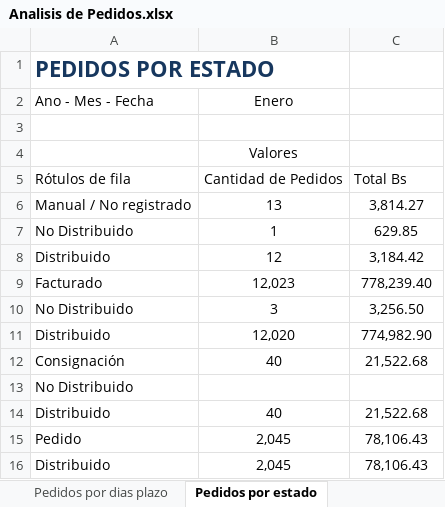
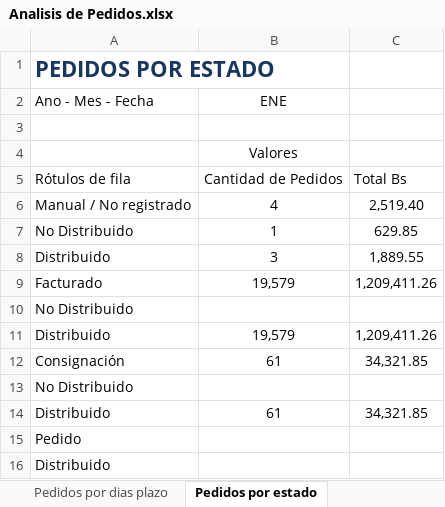
Before and after one commit to ervin45/mendodw, an Excel workbook: excel/Analisis de Pedidos.xlsx, sheet Pedidos por estado, drawn as a sheet; values as stored, in another font and other column widths than the file's, no borders; removed rows and columns are numbered as before the commit, all else as after; the diff names each change by its address in the sheet, - before the commit and + after, or states it on an @@ line.

Commit message:
Layout de visitas con palm - insercion del histórico de pedidos

```diff
--- a/excel/Analisis de Pedidos.xlsx (sheet Pedidos por estado)
+++ b/excel/Analisis de Pedidos.xlsx (sheet Pedidos por estado)
-B2: Enero
+B2: ENE
-B6 (ENE): 13
+B6 (ENE): 4
-C6: 3,814.27
+C6: 2,519.40
-B8 (ENE): 12
+B8 (ENE): 3
-C8: 3,184.42
+C8: 1,889.55
-B9 (ENE): 12,023
+B9 (ENE): 19,579
-C9: 778,239.40
+C9: 1,209,411.26
-row 10: No Distribuido | 3 | 3,256.50
-row 11: Distribuido | 12,020 | 774,982.90
-row 12: Consignación | 40 | 21,522.68
-B11 (ENE): 40
+B11 (ENE): 19,579
-C11: 21,522.68
+C11: 1,209,411.26
+row 12: Consignación | 61 | 34,321.85
+row 13: No Distribuido
+row 14: Distribuido | 61 | 34,321.85
-B15:B16 (ENE): 2,045
+B15:B16 (ENE): (empty)
-C15:C16: 78,106.43
+C15:C16: (empty)
```
Also changed, not shown: sheet Historico de Pedidos por mes, sheet Pedidos por Presentacion Sabor, sheet Pedidos por Distrito - Ruta, sheet Ranking de vendedores, sheet Pedidos por dias plazo, sheet Pedidos CONT CRED, 1 more sheet, 4 other files.
